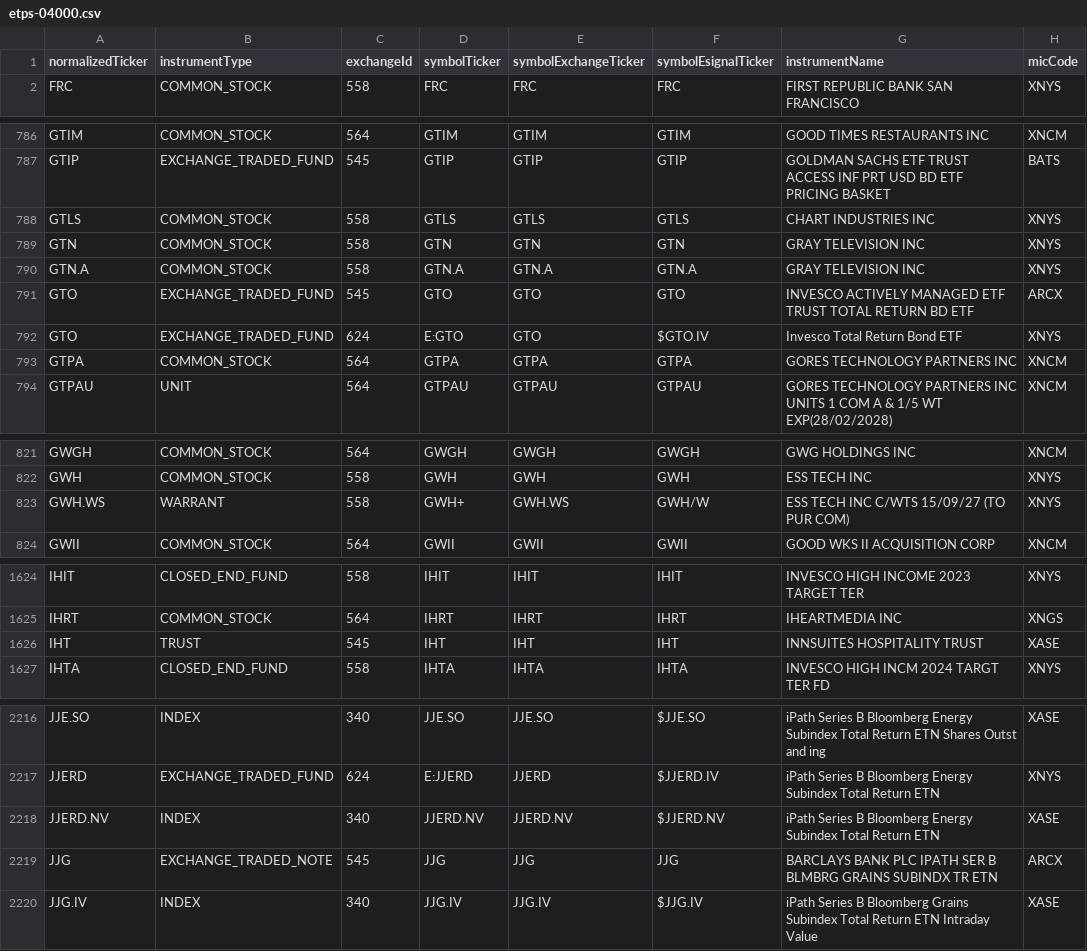
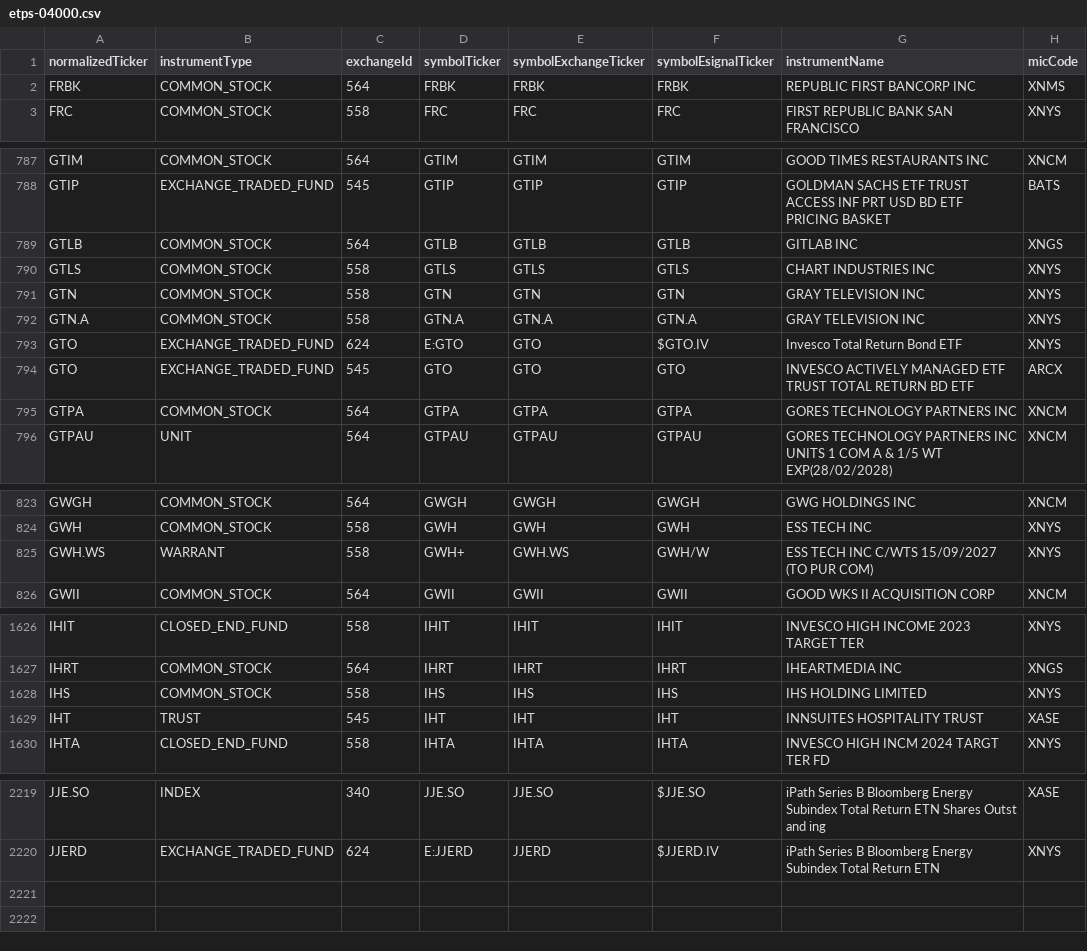
Before and after one commit to haoenhui/nyse-listed-etps, a CSV file: etps-04000.csv, drawn as a sheet; only a part is shown, gaps mark what is left out.

```diff
--- a/etps-04000.csv
+++ b/etps-04000.csv
@@ -1,2 +1,3 @@
 normalizedTicker,instrumentType,exchangeId,symbolTicker,symbolExchangeTicker,symbolEsignalTicker,instrumentName,micCode
+FRBK,COMMON_STOCK,564,FRBK,FRBK,FRBK,REPUBLIC FIRST BANCORP INC,XNMS
 FRC,COMMON_STOCK,558,FRC,FRC,FRC,FIRST REPUBLIC BANK SAN FRANCISCO,XNYS
@@ -787,2 +788,3 @@ GTIM,COMMON_STOCK,564,GTIM,GTIM,GTIM,GOOD TIMES RESTAURANTS INC,XNCM
 GTIP,EXCHANGE_TRADED_FUND,545,GTIP,GTIP,GTIP,GOLDMAN SACHS ETF TRUST ACCESS INF PRT USD BD ETF PRICING BASKET,BATS
+GTLB,COMMON_STOCK,564,GTLB,GTLB,GTLB,GITLAB INC,XNGS
 GTLS,COMMON_STOCK,558,GTLS,GTLS,GTLS,CHART INDUSTRIES INC,XNYS
@@ -790,4 +792,4 @@ GTN,COMMON_STOCK,558,GTN,GTN,GTN,GRAY TELEVISION INC,XNYS
 GTN.A,COMMON_STOCK,558,GTN.A,GTN.A,GTN.A,GRAY TELEVISION INC,XNYS
-GTO,EXCHANGE_TRADED_FUND,545,GTO,GTO,GTO,INVESCO ACTIVELY MANAGED ETF TRUST TOTAL RETURN BD ETF,ARCX
 GTO,EXCHANGE_TRADED_FUND,624,E:GTO,GTO,$GTO.IV,Invesco Total Return Bond ETF,XNYS
+GTO,EXCHANGE_TRADED_FUND,545,GTO,GTO,GTO,INVESCO ACTIVELY MANAGED ETF TRUST TOTAL RETURN BD ETF,ARCX
 GTPA,COMMON_STOCK,564,GTPA,GTPA,GTPA,GORES TECHNOLOGY PARTNERS INC,XNCM
@@ -822,3 +824,3 @@ GWGH,COMMON_STOCK,564,GWGH,GWGH,GWGH,GWG HOLDINGS INC,XNCM
 GWH,COMMON_STOCK,558,GWH,GWH,GWH,ESS TECH INC,XNYS
-GWH.WS,WARRANT,558,GWH+,GWH.WS,GWH/W,ESS TECH INC C/WTS 15/09/27 (TO PUR COM),XNYS
+GWH.WS,WARRANT,558,GWH+,GWH.WS,GWH/W,ESS TECH INC C/WTS 15/09/2027 (TO PUR COM),XNYS
 GWII,COMMON_STOCK,564,GWII,GWII,GWII,GOOD WKS II ACQUISITION CORP,XNCM
@@ -1625,2 +1627,3 @@ IHIT,CLOSED_END_FUND,558,IHIT,IHIT,IHIT,INVESCO HIGH INCOME 2023 TARGET TER,XNYS
 IHRT,COMMON_STOCK,564,IHRT,IHRT,IHRT,IHEARTMEDIA INC,XNGS
+IHS,COMMON_STOCK,558,IHS,IHS,IHS,IHS HOLDING LIMITED,XNYS
 IHT,TRUST,545,IHT,IHT,IHT,INNSUITES HOSPITALITY TRUST,XASE
@@ -2217,4 +2220 @@ JJE.SO,INDEX,340,JJE.SO,JJE.SO,$JJE.SO,iPath Series B Bloomberg Energy Subindex
 JJERD,EXCHANGE_TRADED_FUND,624,E:JJERD,JJERD,$JJERD.IV,iPath Series B Bloomberg Energy Subindex Total Return ETN,XNYS
-JJERD.NV,INDEX,340,JJERD.NV,JJERD.NV,$JJERD.NV,iPath Series B Bloomberg Energy Subindex Total Return ETN,XASE
-JJG,EXCHANGE_TRADED_NOTE,545,JJG,JJG,JJG,BARCLAYS BANK PLC IPATH SER B BLMBRG GRAINS SUBINDX TR ETN,ARCX
-JJG.IV,INDEX,340,JJG.IV,JJG.IV,$JJG.IV,iPath Series B Bloomberg Grains Subindex Total Return ETN Intraday Value,XASE
```
Also changed, not shown: etps-00000.csv, etps-02000.csv, 3 other files.
